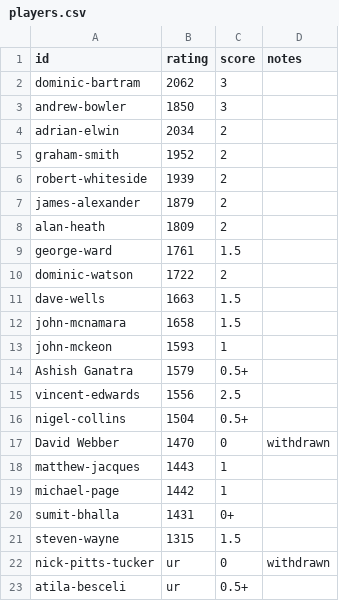
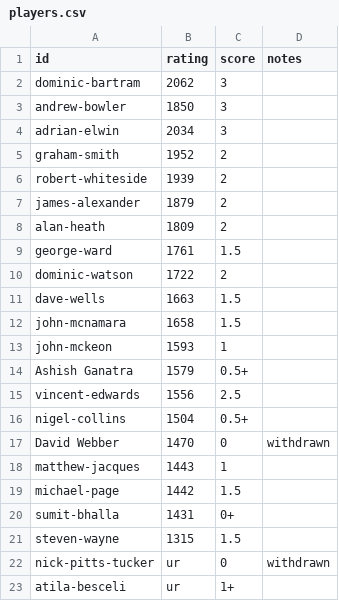
Before and after one commit to MiltonKeynesChessClub/clubwebsite, a CSV file: _data/results/internal/2024/openswiss/players.csv, drawn as a sheet.

```diff
--- a/_data/results/internal/2024/openswiss/players.csv
+++ b/_data/results/internal/2024/openswiss/players.csv
@@ -3,3 +3,3 @@ dominic-bartram,2062,3,
 andrew-bowler,1850,3,
-adrian-elwin,2034,2,
+adrian-elwin,2034,3,
 graham-smith,1952,2,
@@ -18,3 +18,3 @@ David Webber,1470,0,withdrawn
 matthew-jacques,1443,1,
-michael-page,1442,1,
+michael-page,1442,1.5,
 sumit-bhalla,1431,0+,
@@ -22,2 +22,2 @@ steven-wayne,1315,1.5
 nick-pitts-tucker,ur,0,withdrawn
-atila-besceli,ur,0.5+,
+atila-besceli,ur,1+,
```
Also changed, not shown: _data/results/internal/2024/championship/finalpool/pairings.csv, _data/results/internal/2024/openswiss/pairings.csv, 3 other files.
